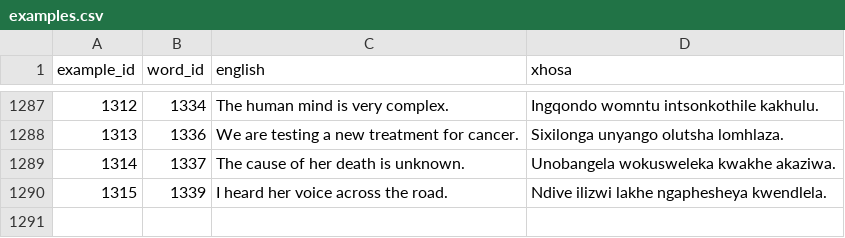
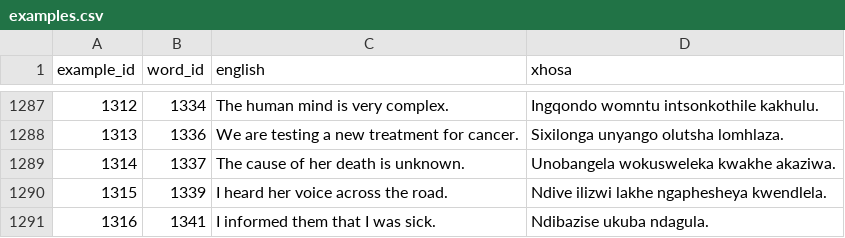
Before and after one commit to IsiXhosa-click/database, a CSV file: examples.csv, drawn as a sheet; only a part is shown, gaps mark what is left out.

Commit message:
Daily backup for 2021-12-16UTC > > on-behalf-of: @IsiXhosa-click <restiosondev@gmail.com>

```diff
--- a/examples.csv
+++ b/examples.csv
@@ -1290 +1290,2 @@ example_id,word_id,english,xhosa
 1315,1339,I heard her voice across the road.,Ndive ilizwi lakhe ngaphesheya kwendlela.
+1316,1341,I informed them that I was sick.,Ndibazise ukuba ndagula.
```
Also changed, not shown: user_attributions.csv, words.csv.
